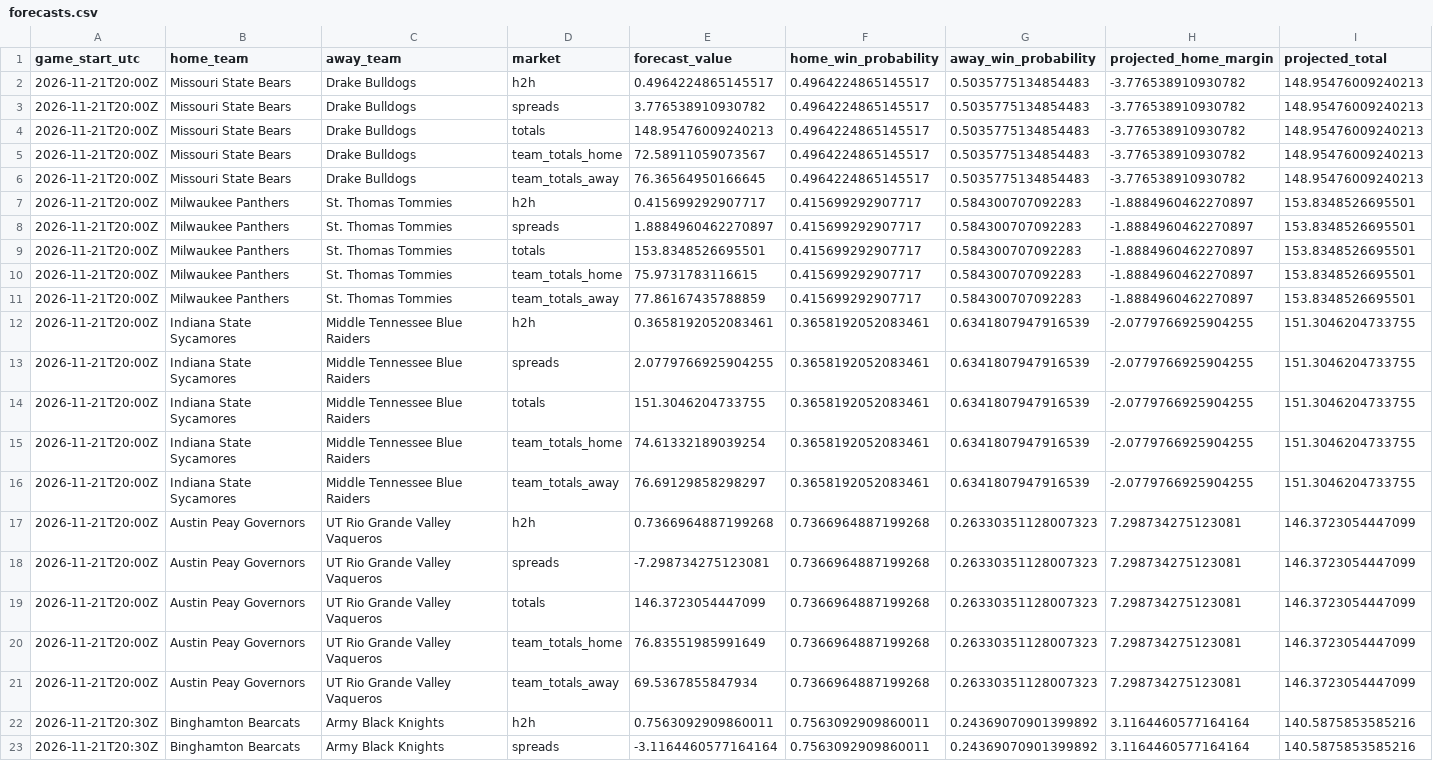
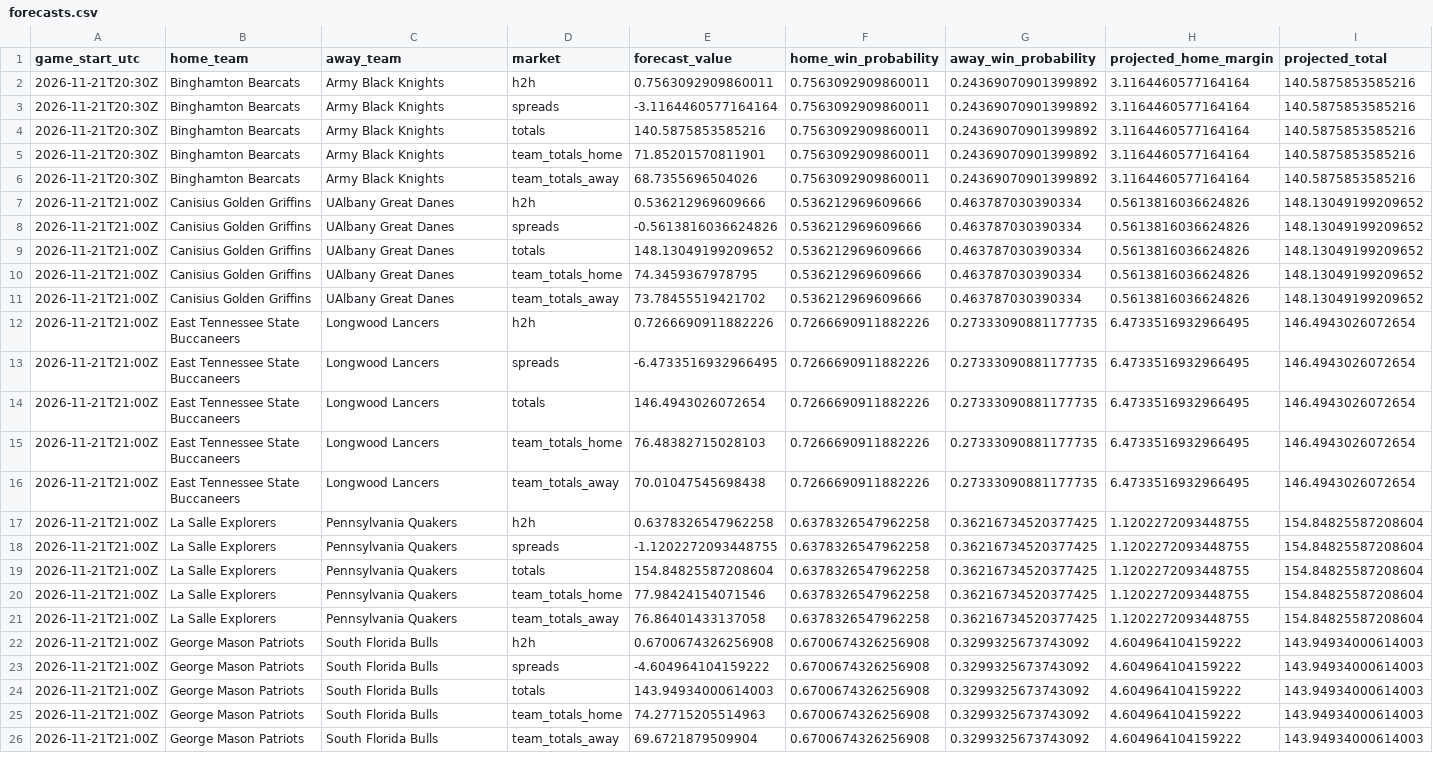
Before and after one commit to gkwalters25-prog/walts-wagers-public, a CSV file: data/forecasts.csv, drawn as a sheet; only a part is shown; the shorter side is filled out with more unchanged rows; the diff names each change by its address in the sheet, - before the commit and + after, or states it on an @@ line.

Commit message:
Refresh safe NCAAB forecasts and live odds

```diff
--- a/data/forecasts.csv
+++ b/data/forecasts.csv
-row 2: 2026-11-21T20:00Z | Missouri State Bears | Drake Bulldogs | h2h | 0.4964224865145517 | 0.4964224865145517 | 0.5035775134854483 | -3.776538910930782 | 148.95476009240213
-row 3: 2026-11-21T20:00Z | Missouri State Bears | Drake Bulldogs | spreads | 3.776538910930782 | 0.4964224865145517 | 0.5035775134854483 | -3.776538910930782 | 148.95476009240213
-row 4: 2026-11-21T20:00Z | Missouri State Bears | Drake Bulldogs | totals | 148.95476009240213 | 0.4964224865145517 | 0.5035775134854483 | -3.776538910930782 | 148.95476009240213
-row 5: 2026-11-21T20:00Z | Missouri State Bears | Drake Bulldogs | team_totals_home | 72.58911059073567 | 0.4964224865145517 | 0.5035775134854483 | -3.776538910930782 | 148.95476009240213
-row 6: 2026-11-21T20:00Z | Missouri State Bears | Drake Bulldogs | team_totals_away | 76.36564950166645 | 0.4964224865145517 | 0.5035775134854483 | -3.776538910930782 | 148.95476009240213
-row 7: 2026-11-21T20:00Z | Milwaukee Panthers | St. Thomas Tommies | h2h | 0.415699292907717 | 0.415699292907717 | 0.584300707092283 | -1.8884960462270897 | 153.8348526695501
-row 8: 2026-11-21T20:00Z | Milwaukee Panthers | St. Thomas Tommies | spreads | 1.8884960462270897 | 0.415699292907717 | 0.584300707092283 | -1.8884960462270897 | 153.8348526695501
-row 9: 2026-11-21T20:00Z | Milwaukee Panthers | St. Thomas Tommies | totals | 153.8348526695501 | 0.415699292907717 | 0.584300707092283 | -1.8884960462270897 | 153.8348526695501
-row 10: 2026-11-21T20:00Z | Milwaukee Panthers | St. Thomas Tommies | team_totals_home | 75.9731783116615 | 0.415699292907717 | 0.584300707092283 | -1.8884960462270897 | 153.8348526695501
-row 11: 2026-11-21T20:00Z | Milwaukee Panthers | St. Thomas Tommies | team_totals_away | 77.86167435788859 | 0.415699292907717 | 0.584300707092283 | -1.8884960462270897 | 153.8348526695501
-row 12: 2026-11-21T20:00Z | Indiana State Sycamores | Middle Tennessee Blue Raiders | h2h | 0.3658192052083461 | 0.3658192052083461 | 0.6341807947916539 | -2.0779766925904255 | 151.3046204733755
-row 13: 2026-11-21T20:00Z | Indiana State Sycamores | Middle Tennessee Blue Raiders | spreads | 2.0779766925904255 | 0.3658192052083461 | 0.6341807947916539 | -2.0779766925904255 | 151.3046204733755
-row 14: 2026-11-21T20:00Z | Indiana State Sycamores | Middle Tennessee Blue Raiders | totals | 151.3046204733755 | 0.3658192052083461 | 0.6341807947916539 | -2.0779766925904255 | 151.3046204733755
-row 15: 2026-11-21T20:00Z | Indiana State Sycamores | Middle Tennessee Blue Raiders | team_totals_home | 74.61332189039254 | 0.3658192052083461 | 0.6341807947916539 | -2.0779766925904255 | 151.3046204733755
-row 16: 2026-11-21T20:00Z | Indiana State Sycamores | Middle Tennessee Blue Raiders | team_totals_away | 76.69129858298297 | 0.3658192052083461 | 0.6341807947916539 | -2.0779766925904255 | 151.3046204733755
-row 17: 2026-11-21T20:00Z | Austin Peay Governors | UT Rio Grande Valley Vaqueros | h2h | 0.7366964887199268 | 0.7366964887199268 | 0.26330351128007323 | 7.298734275123081 | 146.3723054447099
-row 18: 2026-11-21T20:00Z | Austin Peay Governors | UT Rio Grande Valley Vaqueros | spreads | -7.298734275123081 | 0.7366964887199268 | 0.26330351128007323 | 7.298734275123081 | 146.3723054447099
-row 19: 2026-11-21T20:00Z | Austin Peay Governors | UT Rio Grande Valley Vaqueros | totals | 146.3723054447099 | 0.7366964887199268 | 0.26330351128007323 | 7.298734275123081 | 146.3723054447099
-row 20: 2026-11-21T20:00Z | Austin Peay Governors | UT Rio Grande Valley Vaqueros | team_totals_home | 76.83551985991649 | 0.7366964887199268 | 0.26330351128007323 | 7.298734275123081 | 146.3723054447099
-row 21: 2026-11-21T20:00Z | Austin Peay Governors | UT Rio Grande Valley Vaqueros | team_totals_away | 69.5367855847934 | 0.7366964887199268 | 0.26330351128007323 | 7.298734275123081 | 146.3723054447099
```
Also changed, not shown: 5 other files.
